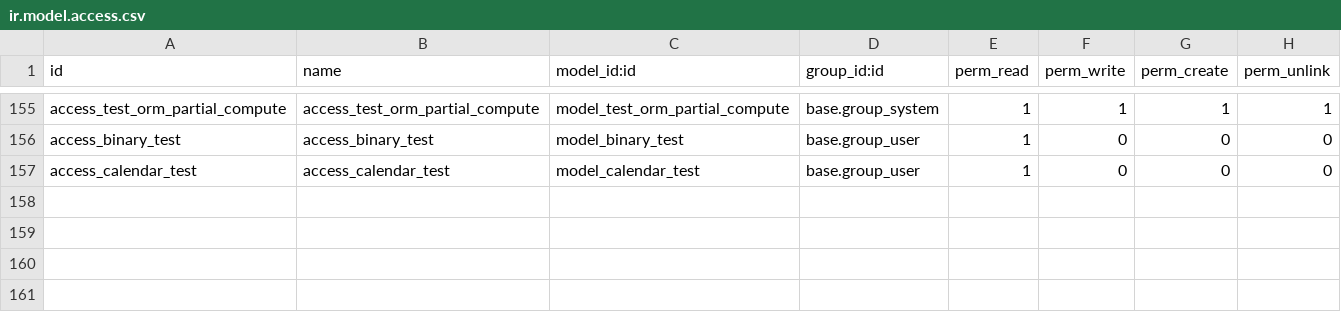
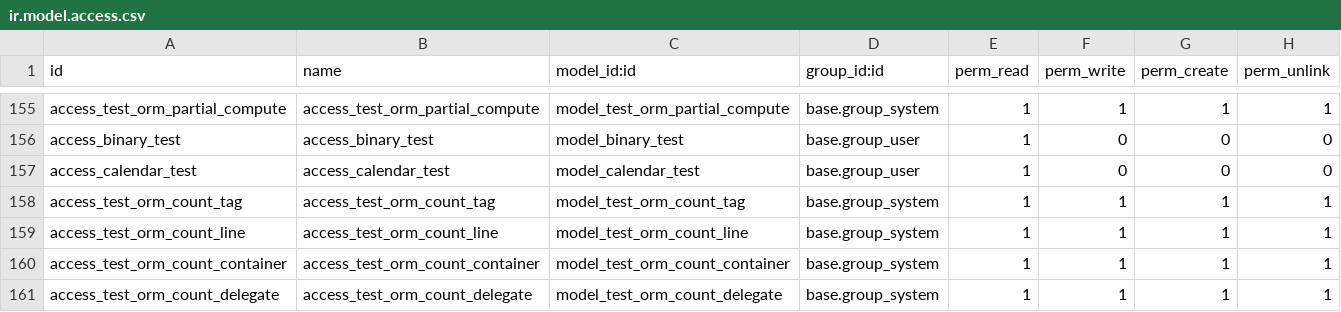
Before and after one commit to Agro-Marin/odoo, a CSV file: odoo/addons/test_orm/security/ir.model.access.csv, drawn as a sheet; only a part is shown, gaps mark what is left out.

Commit message:
[ADD] test_orm, test_mail, test_assetsbundle, test_http and 14 more: the test modules that assert it
The dedicated test addons -- the ones that exist only to assert framework and
addon behaviour, and so are where new guarantees get pinned.

This is where fields.Count acquires its coverage, where the assetsbundle
pipeline's four fixed defects get the assertions their own gates lacked, and
where the renamed methods get callers that fail loudly rather than silently
resolving to nothing.

These modules are covered by module_installability.yml for graph assembly, but
only base, test_http, test_orm and mrp are actually installed and run by
integration_tests.yml. A change here that breaks a module outside that handful
is caught by the installability lane and by no unit suite.

    53 files changed, 1520 insertions(+), 589 deletions(-)

THIS COMMIT IS AN AGGREGATE, not a single change. The branch's 122 local commits
were reset and regrouped by subsystem on 2026-08-22; this is the test modules share of
that tree. The regroup is content-neutral: the tree at the tip is byte-identical
to the one the 122 commits produced.

What the regroup cost is the per-change record. The original history -- 122
commits, their prose bodies, and the 71 hash cross-references they made to each
other -- is preserved at the tag `backup/pre-reorder-20260822` (5abd172c037).
That tag is where the reasoning behind any individual hunk below still lives; it
is not recoverable from this message.

```diff
--- a/odoo/addons/test_orm/security/ir.model.access.csv
+++ b/odoo/addons/test_orm/security/ir.model.access.csv
@@ -157 +157,5 @@ access_binary_test,access_binary_test,model_binary_test,base.group_user,1,0,0,0
 access_calendar_test,access_calendar_test,model_calendar_test,base.group_user,1,0,0,0
+access_test_orm_count_tag,access_test_orm_count_tag,model_test_orm_count_tag,base.group_system,1,1,1,1
+access_test_orm_count_line,access_test_orm_count_line,model_test_orm_count_line,base.group_system,1,1,1,1
+access_test_orm_count_container,access_test_orm_count_container,model_test_orm_count_container,base.group_system,1,1,1,1
+access_test_orm_count_delegate,access_test_orm_count_delegate,model_test_orm_count_delegate,base.group_system,1,1,1,1
```
Also changed, not shown: 52 other files.
